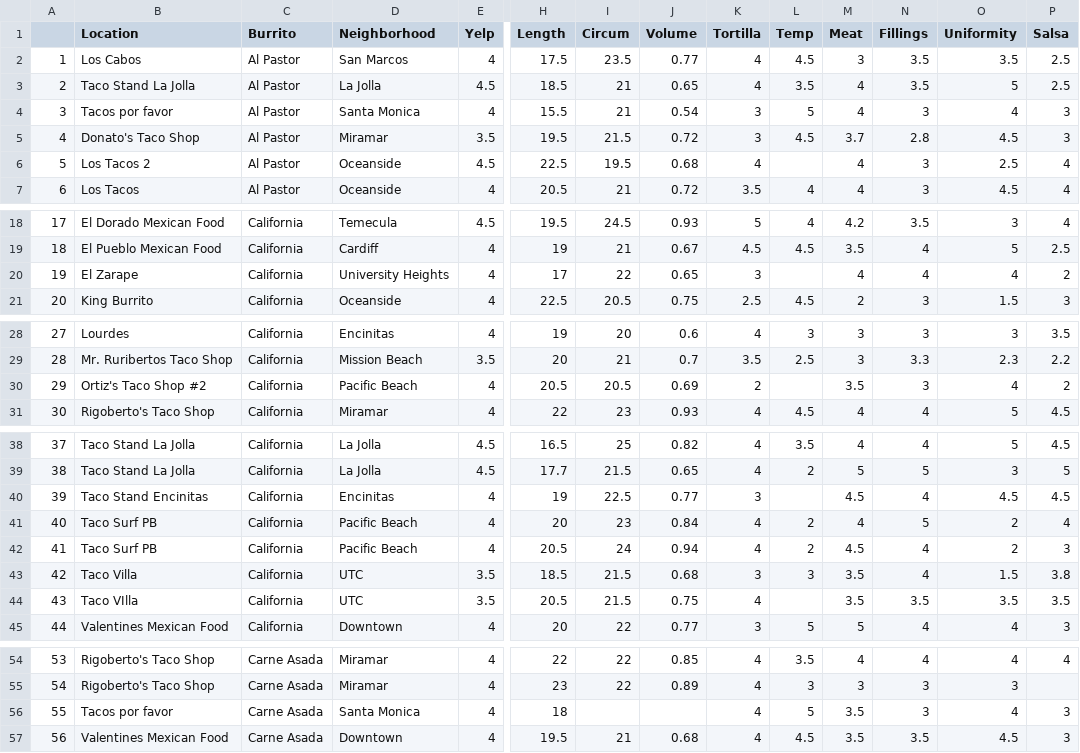
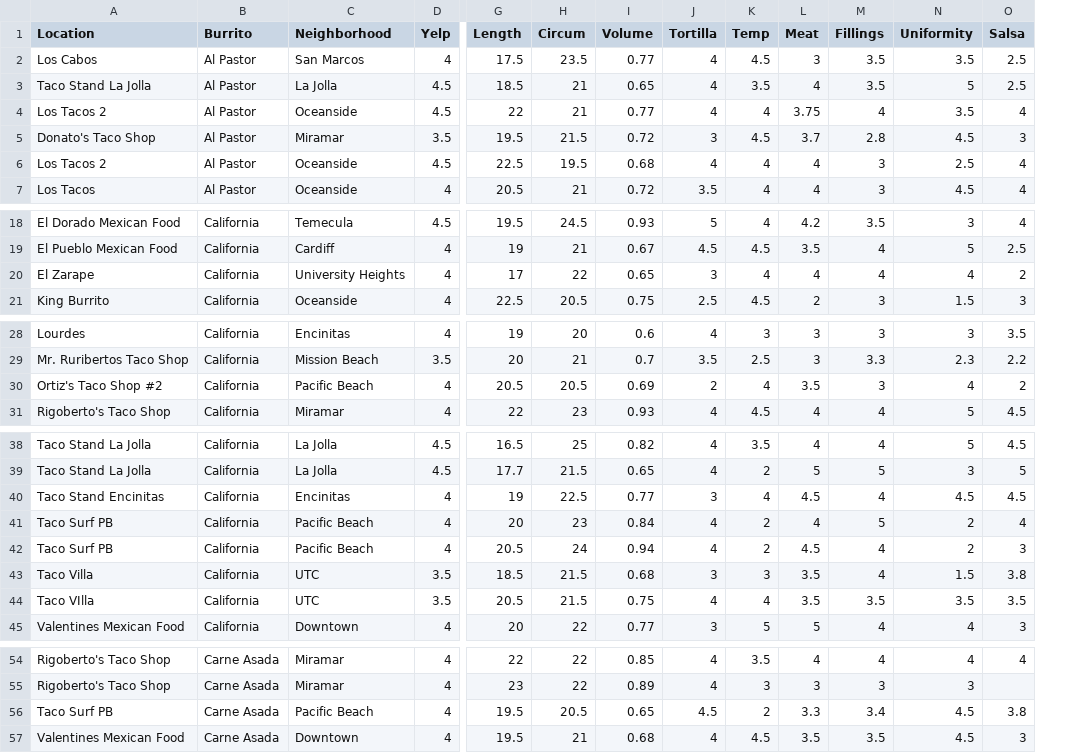
Before and after one commit to ericjvela/Burrito, a CSV file: burrito_psample.csv, drawn as a sheet; only a part is shown, gaps mark what is left out; removed rows and columns are numbered as before the commit, all else as after; rows hold the shown columns only; the diff covers the shown part only; the diff names each change by its address in the sheet, - before the commit and + after, or states it on an @@ line.

Commit message:
updated sample

```diff
--- a/burrito_psample.csv
+++ b/burrito_psample.csv
-column A, rows 2-3: 1 | 2; rows 5-7: 4 | 5 | 6; rows 18-21: 17 | 18 | 19 | 20; rows 28-31: 27 | 28 | 29 | 30; rows 38-45: 37 | 38 | 39 | 40 | 41 | 42 | 43 | 44; rows 54-55: 53 | 54; row 57: 56
-row 4: 3 | Tacos por favor | Al Pastor | Santa Monica | 4 | 15.5 | 21 | 0.54 | 3 | 5 | 4 | 3 | 4 | 3
+row 4: Los Tacos 2 | Al Pastor | Oceanside | 4.5 | 22 | 21 | 0.77 | 4 | 4 | 3.75 | 4 | 3.5 | 4
-K6 (Temp): (empty)
+K6 (Temp): 4
-K20 (Temp): (empty)
+K20 (Temp): 4
-K30 (Temp): (empty)
+K30 (Temp): 4
-K40 (Temp): (empty)
+K40 (Temp): 4
-K44 (Temp): (empty)
+K44 (Temp): 4
-row 56: 55 | Tacos por favor | Carne Asada | Santa Monica | 4 | 18 |  |  | 4 | 5 | 3.5 | 3 | 4 | 3
+row 56: Taco Surf PB | Carne Asada | Pacific Beach | 4 | 19.5 | 20.5 | 0.65 | 4.5 | 2 | 3.3 | 3.4 | 4.5 | 3.8
```
Also changed, not shown: 1 edited cell elsewhere in this file.
